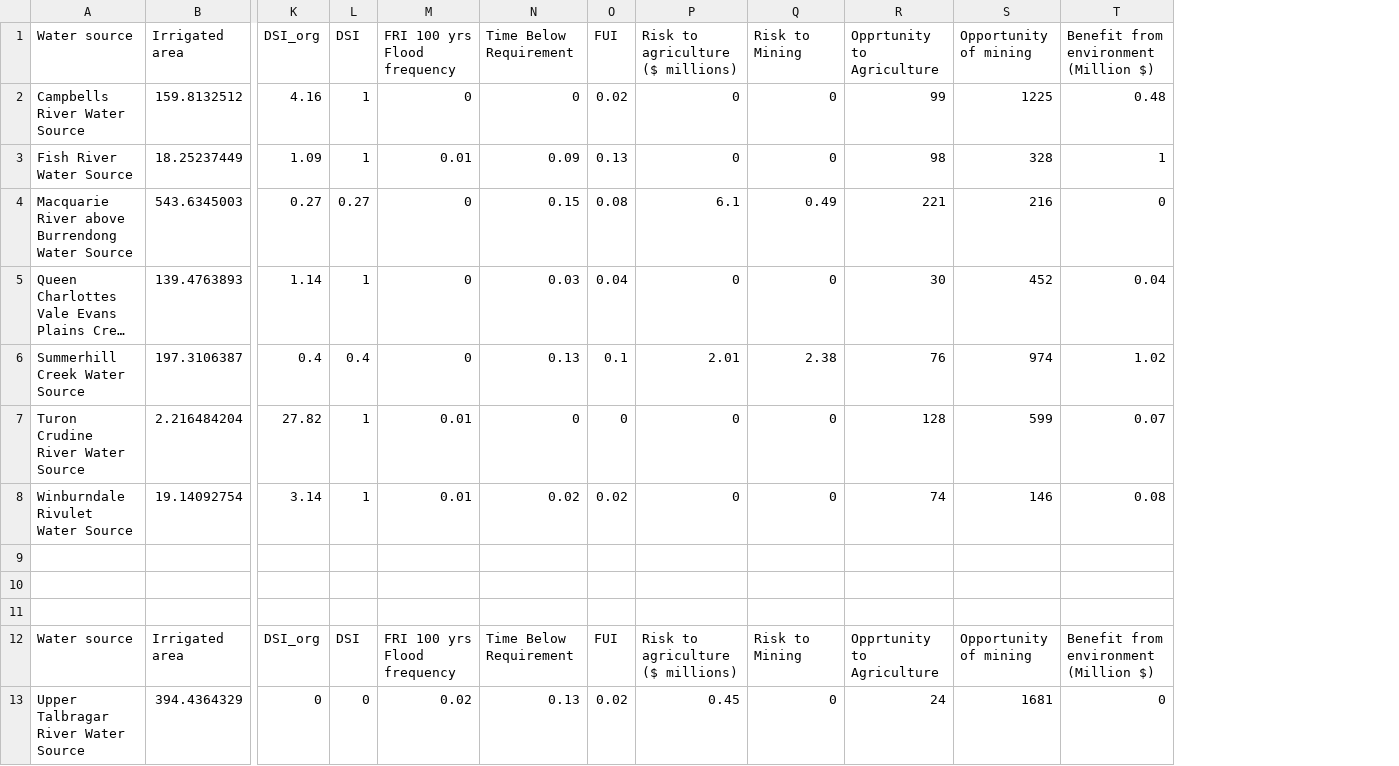
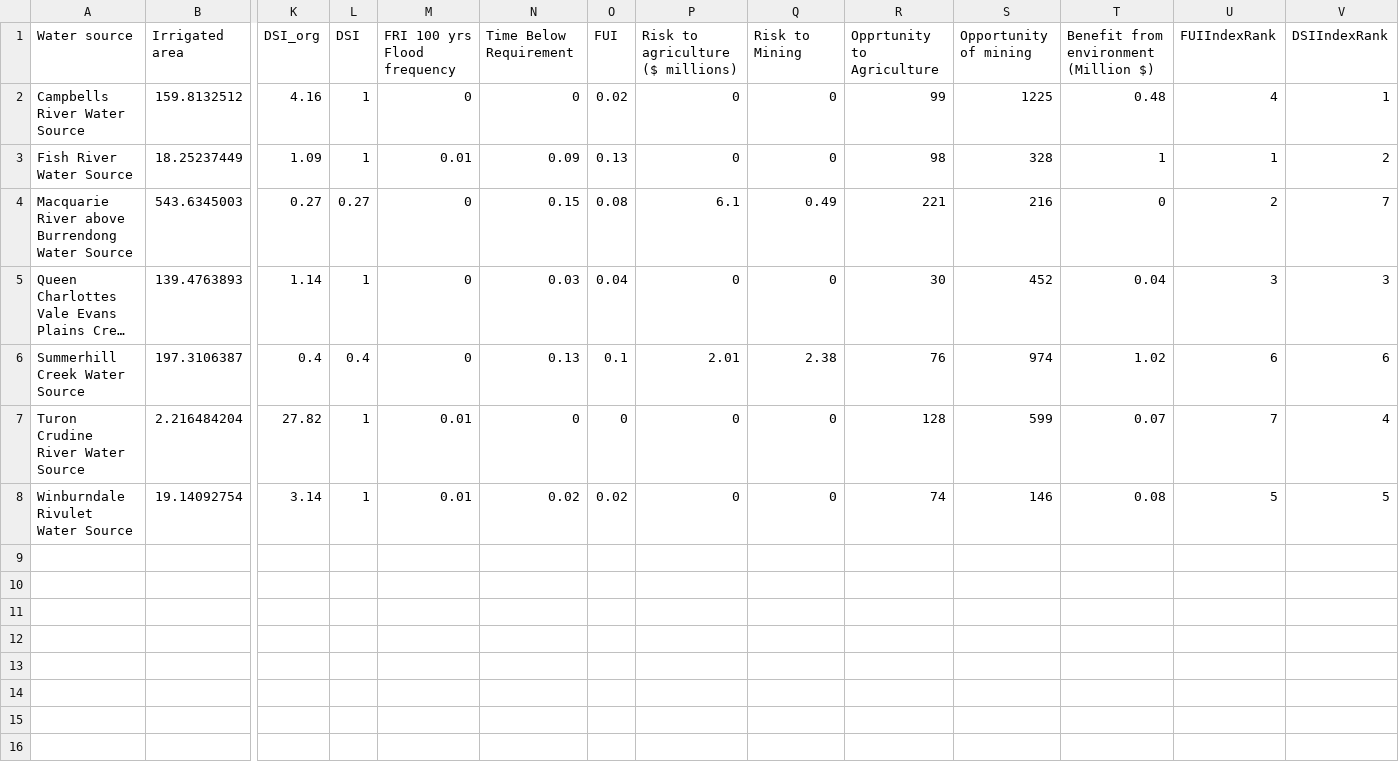
Before and after one commit to justice131/dpi_php, a CSV file: DPI_Integration/pc.csv/macquarie_above_burrendong_dam.csv, drawn as a sheet; only a part is shown, gaps mark what is left out; long unchanged cells end in …; removed rows and columns are numbered as before the commit, all else as after; rows hold the shown columns only; the diff names each change by its address in the sheet, - before the commit and + after, or states it on an @@ line.

Commit message:
Merge origin/master
Conflicts:
	DPI_Integration/Environmental_module.php

```diff
--- a/DPI_Integration/pc.csv/macquarie_above_burrendong_dam.csv
+++ b/DPI_Integration/pc.csv/macquarie_above_burrendong_dam.csv
+column U (FUIIndexRank), rows 2-8: 4 | 1 | 2 | 3 | 6 | 7 | 5
+column V (DSIIndexRank), rows 2-8: 1 | 2 | 7 | 3 | 6 | 4 | 5
-row 9: (empty)
-row 10: (empty)
-row 11: (empty)
-row 12: Water source | Irrigated area | DSI_org | DSI | FRI 100 yrs Flood frequency | Time Below Requirement | FUI | Risk to agriculture ($ millions) | Risk to Mining | Opprtunity to Agriculture | Opportunity of mining | Benefit from environment (Million $)
-row 13: Upper Talbragar River Water Source | 394.4364329 | 0 | 0 | 0.02 | 0.13 | 0.02 | 0.45 | 0 | 24 | 1681 | 0
```
Also changed, not shown: 2 other files.
